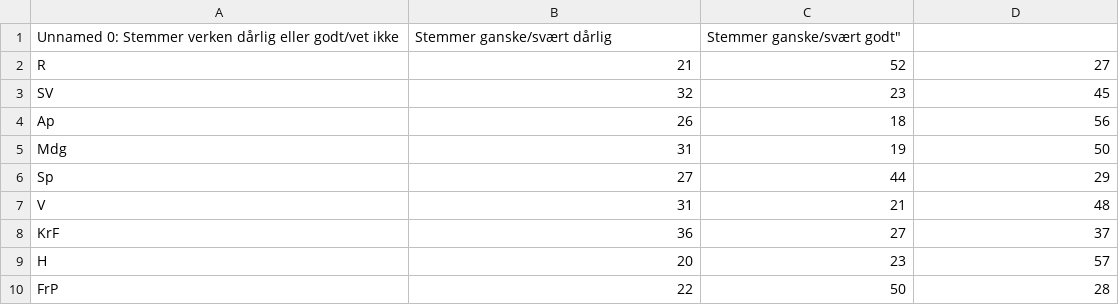
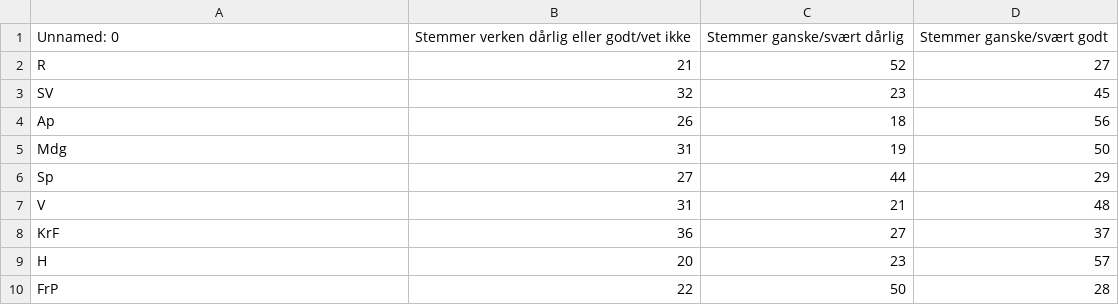
Before and after one commit to CICEROsandbox/klimaundersokelse, a CSV file: data/partier/Norge bør øke vindkraftproduksjonen på land.csv, drawn as a sheet; removed rows and columns are numbered as before the commit, all else as after; the diff names each change by its address in the sheet, - before the commit and + after, or states it on an @@ line.

Commit message:
Update Norge bør øke vindkraftproduksjonen på land.csv

```diff
--- a/data/partier/Norge bør øke vindkraftproduksjonen på land.csv
+++ b/data/partier/Norge bør øke vindkraftproduksjonen på land.csv
-row 1: Unnamed 0: Stemmer verken dårlig eller godt/vet ikke | Stemmer ganske/svært dårlig | Stemmer ganske/svært godt"
+row 1: Unnamed: 0 | Stemmer verken dårlig eller godt/vet ikke | Stemmer ganske/svært dårlig | Stemmer ganske/svært godt
```
